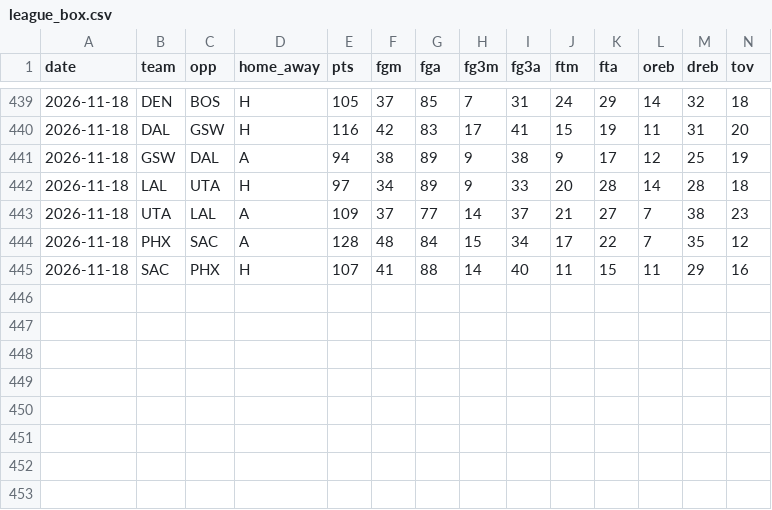
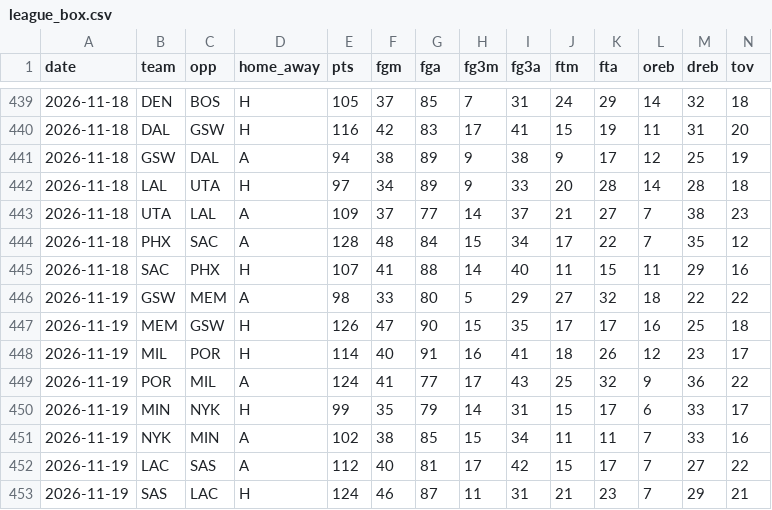
Before and after one commit to Stots714/lakers-tracker, a CSV file: data/nba/league_box.csv, drawn as a sheet; only a part is shown, gaps mark what is left out; rows hold the shown columns only; the diff names each change by its address in the sheet, - before the commit and + after, or states it on an @@ line.

```diff
--- a/data/nba/league_box.csv
+++ b/data/nba/league_box.csv
+row 446: 2026-11-19 | GSW | MEM | A | 98 | 33 | 80 | 5 | 29 | 27 | 32 | 18 | 22 | 22
+row 447: 2026-11-19 | MEM | GSW | H | 126 | 47 | 90 | 15 | 35 | 17 | 17 | 16 | 25 | 18
+row 448: 2026-11-19 | MIL | POR | H | 114 | 40 | 91 | 16 | 41 | 18 | 26 | 12 | 23 | 17
+row 449: 2026-11-19 | POR | MIL | A | 124 | 41 | 77 | 17 | 43 | 25 | 32 | 9 | 36 | 22
+row 450: 2026-11-19 | MIN | NYK | H | 99 | 35 | 79 | 14 | 31 | 15 | 17 | 6 | 33 | 17
+row 451: 2026-11-19 | NYK | MIN | A | 102 | 38 | 85 | 15 | 34 | 11 | 11 | 7 | 33 | 16
+row 452: 2026-11-19 | LAC | SAS | A | 112 | 40 | 81 | 17 | 42 | 15 | 17 | 7 | 27 | 22
+row 453: 2026-11-19 | SAS | LAC | H | 124 | 46 | 87 | 11 | 31 | 21 | 23 | 7 | 29 | 21
```
Also changed, not shown: data/nba/injuries.csv, data/nba/league_extras.csv, 7 other files.
